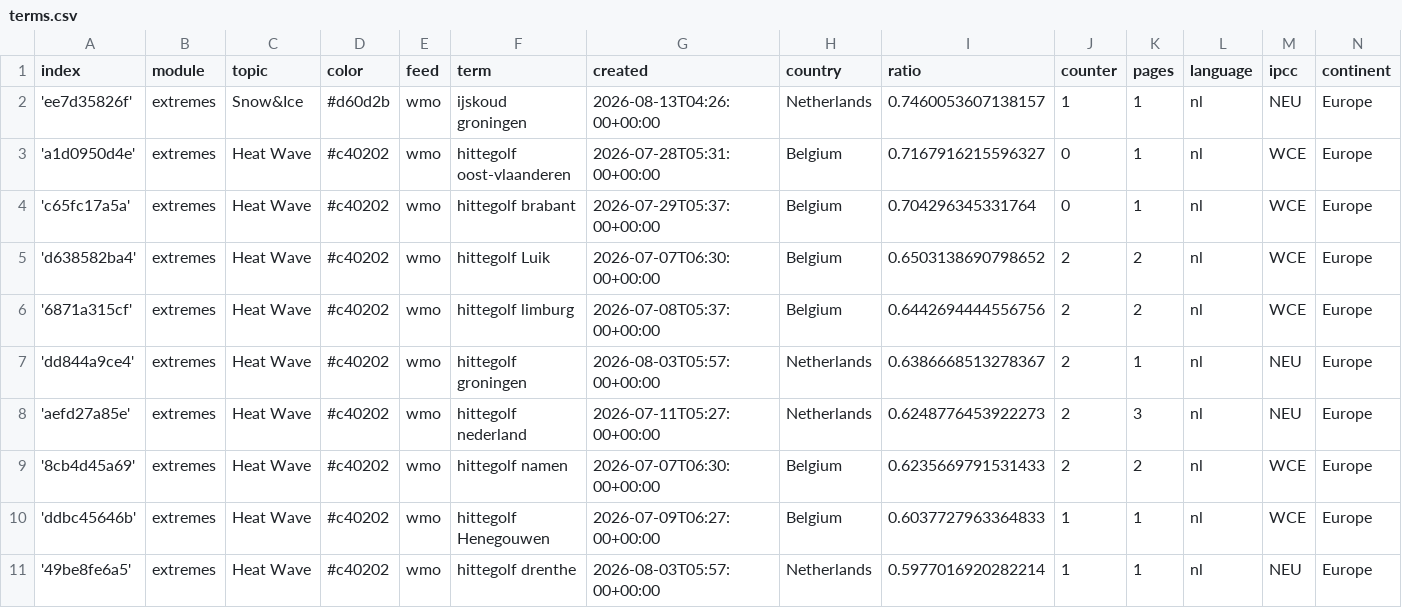
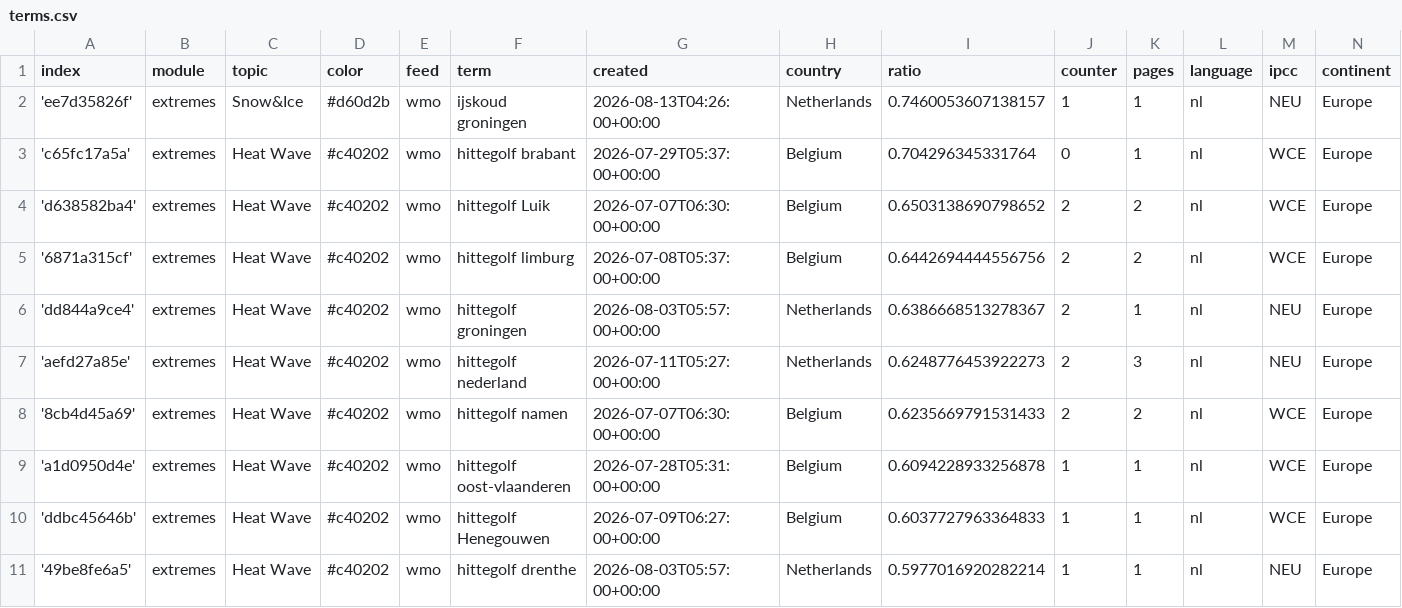
Before and after one commit to MarcoL95-News25/netherlandExtremes, a CSV file: terms.csv, drawn as a sheet; only a part is shown.

Commit message:
Commit from GitHub Actions (harvest:0.0)

```diff
--- a/terms.csv
+++ b/terms.csv
@@ -2,3 +2,2 @@ index,module,topic,color,feed,term,created,country,ratio,counter,pages,language,
 'ee7d35826f',extremes,Snow&Ice,#d60d2b,wmo,ijskoud groningen,2026-08-13T04:26:00+00:00,Netherlands,0.7460053607138157,1,1,nl,NEU,Europe
-'a1d0950d4e',extremes,Heat Wave,#c40202,wmo,hittegolf oost-vlaanderen,2026-07-28T05:31:00+00:00,Belgium,0.7167916215596327,0,1,nl,WCE,Europe
 'c65fc17a5a',extremes,Heat Wave,#c40202,wmo,hittegolf brabant,2026-07-29T05:37:00+00:00,Belgium,0.704296345331764,0,1,nl,WCE,Europe
@@ -9,2 +8,3 @@ index,module,topic,color,feed,term,created,country,ratio,counter,pages,language,
 '8cb4d45a69',extremes,Heat Wave,#c40202,wmo,hittegolf namen,2026-07-07T06:30:00+00:00,Belgium,0.6235669791531433,2,2,nl,WCE,Europe
+'a1d0950d4e',extremes,Heat Wave,#c40202,wmo,hittegolf oost-vlaanderen,2026-07-28T05:31:00+00:00,Belgium,0.6094228933256878,1,1,nl,WCE,Europe
 'ddbc45646b',extremes,Heat Wave,#c40202,wmo,hittegolf Henegouwen,2026-07-09T06:27:00+00:00,Belgium,0.6037727963364833,1,1,nl,WCE,Europe
```
